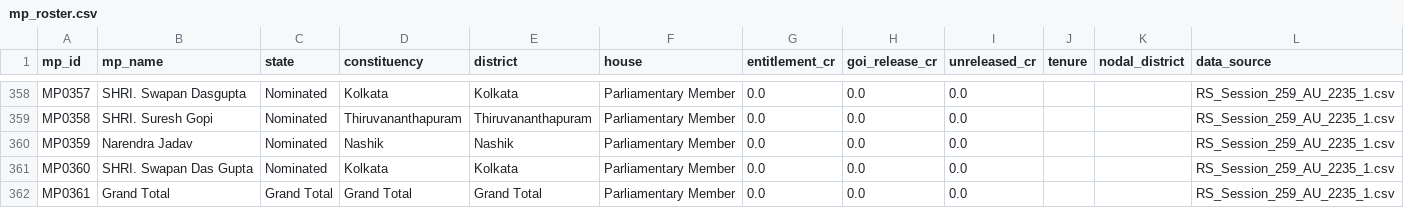
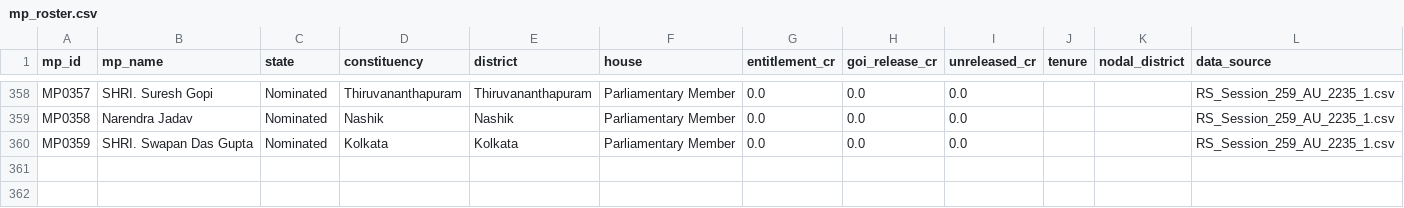
Before and after one commit to lokeshbishnoi-hub/SIH-MPLAD-Drishti, a CSV file: data/mp_roster.csv, drawn as a sheet; only a part is shown, gaps mark what is left out; removed rows and columns are numbered as before the commit, all else as after; the diff covers the shown part only; the diff names each change by its address in the sheet, - before the commit and + after, or states it on an @@ line.

```diff
--- a/data/mp_roster.csv
+++ b/data/mp_roster.csv
-B358 (mp_name): SHRI. Swapan Dasgupta
+B358 (mp_name): SHRI. Suresh Gopi
-D358 (constituency): Kolkata
+D358 (constituency): Thiruvananthapuram
-E358 (district): Kolkata
+E358 (district): Thiruvananthapuram
-B359 (mp_name): SHRI. Suresh Gopi
+B359 (mp_name): Narendra Jadav
-D359 (constituency): Thiruvananthapuram
+D359 (constituency): Nashik
-E359 (district): Thiruvananthapuram
+E359 (district): Nashik
-B360 (mp_name): Narendra Jadav
+B360 (mp_name): SHRI. Swapan Das Gupta
-D360 (constituency): Nashik
+D360 (constituency): Kolkata
-E360 (district): Nashik
+E360 (district): Kolkata
-row 361: MP0360 | SHRI. Swapan Das Gupta | Nominated | Kolkata | Kolkata | Parliamentary Member | 0.0 | 0.0 | 0.0 |  |  | RS_Session_259_AU_2235_1.csv
-row 362: MP0361 | Grand Total | Grand Total | Grand Total | Grand Total | Parliamentary Member | 0.0 | 0.0 | 0.0 |  |  | RS_Session_259_AU_2235_1.csv
```
Also changed, not shown: 1 added row, 1 removed row and 30 edited cells elsewhere in this file, data/mplads_works.csv, 6 other files.
